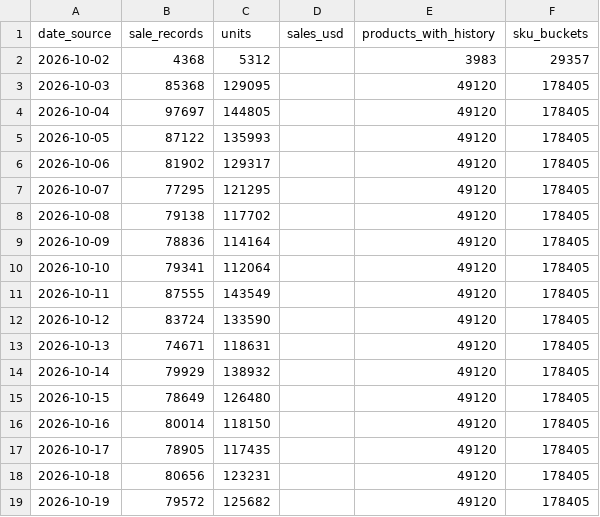
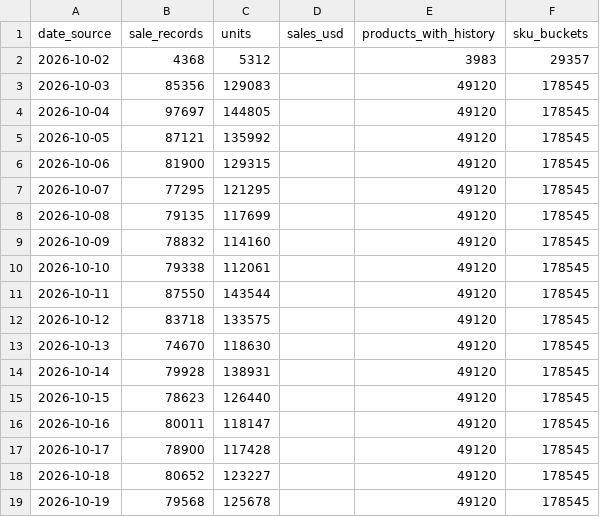
Before and after one commit to hanshanley/pokemon-tcg, a CSV file: reports/latest/daily-volume.csv, drawn as a sheet; only a part is shown; the diff covers the shown part only.

```diff
--- a/reports/latest/daily-volume.csv
+++ b/reports/latest/daily-volume.csv
@@ -2,18 +2,18 @@
 "2026-10-02","4368","5312","","3983","29357"
-"2026-10-03","85368","129095","","49120","178405"
-"2026-10-04","97697","144805","","49120","178405"
-"2026-10-05","87122","135993","","49120","178405"
-"2026-10-06","81902","129317","","49120","178405"
-"2026-10-07","77295","121295","","49120","178405"
-"2026-10-08","79138","117702","","49120","178405"
-"2026-10-09","78836","114164","","49120","178405"
-"2026-10-10","79341","112064","","49120","178405"
-"2026-10-11","87555","143549","","49120","178405"
-"2026-10-12","83724","133590","","49120","178405"
-"2026-10-13","74671","118631","","49120","178405"
-"2026-10-14","79929","138932","","49120","178405"
-"2026-10-15","78649","126480","","49120","178405"
-"2026-10-16","80014","118150","","49120","178405"
-"2026-10-17","78905","117435","","49120","178405"
-"2026-10-18","80656","123231","","49120","178405"
-"2026-10-19","79572","125682","","49120","178405"
+"2026-10-03","85356","129083","","49120","178545"
+"2026-10-04","97697","144805","","49120","178545"
+"2026-10-05","87121","135992","","49120","178545"
+"2026-10-06","81900","129315","","49120","178545"
+"2026-10-07","77295","121295","","49120","178545"
+"2026-10-08","79135","117699","","49120","178545"
+"2026-10-09","78832","114160","","49120","178545"
+"2026-10-10","79338","112061","","49120","178545"
+"2026-10-11","87550","143544","","49120","178545"
+"2026-10-12","83718","133575","","49120","178545"
+"2026-10-13","74670","118630","","49120","178545"
+"2026-10-14","79928","138931","","49120","178545"
+"2026-10-15","78623","126440","","49120","178545"
+"2026-10-16","80011","118147","","49120","178545"
+"2026-10-17","78900","117428","","49120","178545"
+"2026-10-18","80652","123227","","49120","178545"
+"2026-10-19","79568","125678","","49120","178545"
```
Also changed, not shown: 38 edited cells elsewhere in this file, reports/latest/daily-sales-value.csv, 5 other files.
